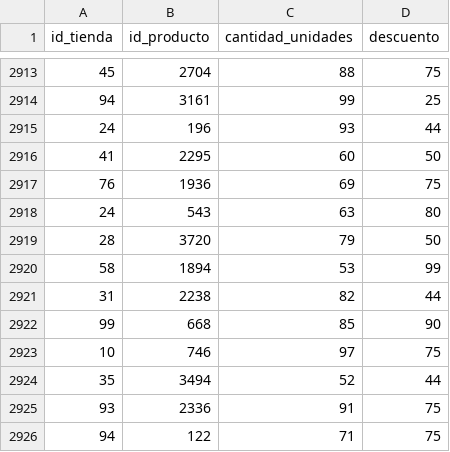
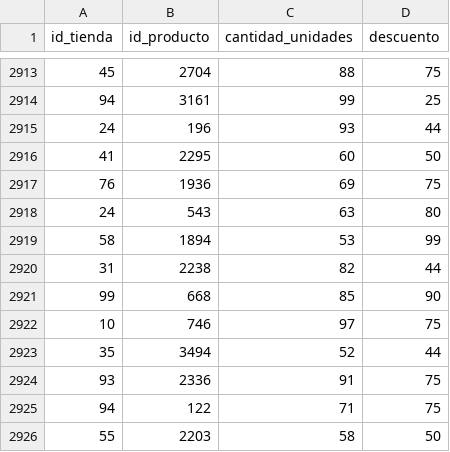
Before and after one commit to Gtruaan/IIC2413-81-23, a CSV file: data-csv/stock.csv, drawn as a sheet; only a part is shown, gaps mark what is left out; the shorter side is filled out with more unchanged rows; the diff names each change by its address in the sheet, - before the commit and + after, or states it on an @@ line.

Commit message:
Update stock.csv
tupla repetida

```diff
--- a/data-csv/stock.csv
+++ b/data-csv/stock.csv
-row 2919: 28 | 3720 | 79 | 50
```
